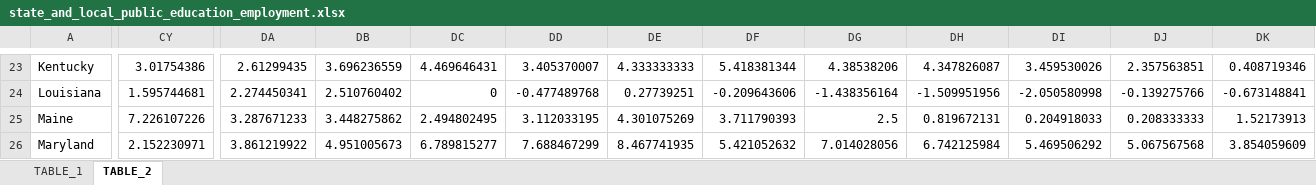
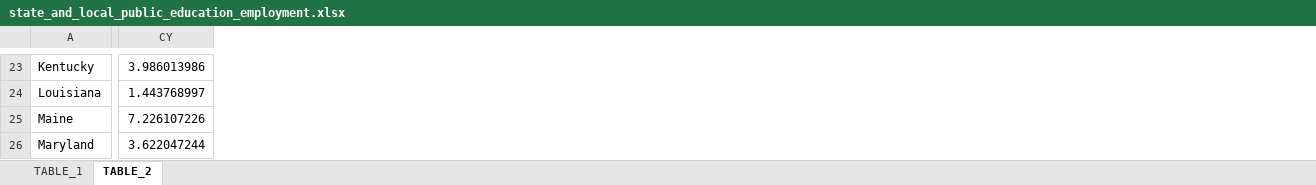
Before and after one commit to UrbanInstitute/state-economic-monitor, an Excel workbook: static/data/source/state_and_local_public_education_employment.xlsx, sheet TABLE_2, drawn as a sheet; only a part is shown, gaps mark what is left out; values as stored, in another font and other column widths than the file's, no borders; removed rows and columns are numbered as before the commit, all else as after; the diff covers the shown part only; the diff names each change by its address in the sheet, - before the commit and + after, or states it on an @@ line.

```diff
--- a/static/data/source/state_and_local_public_education_employment.xlsx (sheet TABLE_2)
+++ b/static/data/source/state_and_local_public_education_employment.xlsx (sheet TABLE_2)
-column CY, rows 23-26: 3.01754386 | 1.595744681 | 7.226107226 | 2.152230971
+column CY, rows 23-26: 3.986013986 | 1.443768997 | 7.226107226 | 3.622047244
-column DA, rows 23-26: 2.61299435 | 2.274450341 | 3.287671233 | 3.861219922
-column DB, rows 23-26: 3.696236559 | 2.510760402 | 3.448275862 | 4.951005673
-column DC, rows 23-26: 4.469646431 | 0 | 2.494802495 | 6.789815277
-column DD, rows 23-26: 3.405370007 | -0.477489768 | 3.112033195 | 7.688467299
-column DE, rows 23-26: 4.333333333 | 0.27739251 | 4.301075269 | 8.467741935
-column DF, rows 23-26: 5.418381344 | -0.209643606 | 3.711790393 | 5.421052632
-column DG, rows 23-26: 4.38538206 | -1.438356164 | 2.5 | 7.014028056
-column DH, rows 23-26: 4.347826087 | -1.509951956 | 0.819672131 | 6.742125984
-column DI, rows 23-26: 3.459530026 | -2.050580998 | 0.204918033 | 5.469506292
-column DJ, rows 23-26: 2.357563851 | -0.139275766 | 0.208333333 | 5.067567568
-column DK, rows 23-26: 0.408719346 | -0.673148841 | 1.52173913 | 3.854059609
```
Also changed, not shown: 18 added columns, 5 removed columns and 218 edited cells elsewhere in this sheet, sheet TABLE_1, static/data/source/federal_public_employment.xlsx, static/data/source/public_employment.xlsx, 38 other files.
